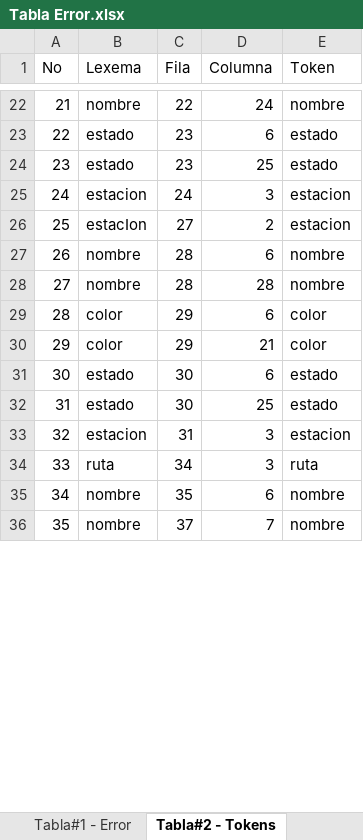
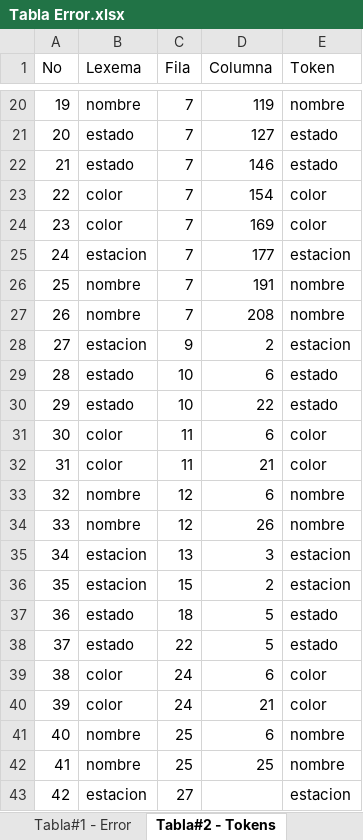
Before and after one commit to bram814/-LFP-Proyecto1_201800937, an Excel workbook: Tabla Error.xlsx, sheet Tabla#2 - Tokens, drawn as a sheet; only a part is shown, gaps mark what is left out; values as stored, in another font and other column widths than the file's, no borders; removed rows and columns are numbered as before the commit, all else as after; the diff covers the shown part only; the diff names each change by its address in the sheet, - before the commit and + after, or states it on an @@ line.

```diff
--- a/Tabla Error.xlsx (sheet Tabla#2 - Tokens)
+++ b/Tabla Error.xlsx (sheet Tabla#2 - Tokens)
@@ column A (No) renumbered between rows 3 and 103 @@
-C20 (Fila): 22
+C20 (Fila): 7
-D20 (Columna): 24
+D20 (Columna): 119
-C21:C22 (Fila): 23
+C21:C22 (Fila): 7
-D21 (Columna): 6
+D21 (Columna): 127
-D22 (Columna): 25
+D22 (Columna): 146
+row 23: 22 | color | 7 | 154 | color
+row 24: 23 | color | 7 | 169 | color
-C25 (Fila): 24
+C25 (Fila): 7
-D25 (Columna): 3
+D25 (Columna): 177
-row 26: 25 | estacIon | 27 | 2 | estacion
-C26:C27 (Fila): 28
+C26:C27 (Fila): 7
-D26 (Columna): 6
+D26 (Columna): 191
-D27 (Columna): 28
+D27 (Columna): 208
+row 28: 27 | estacion | 9 | 2 | estacion
+row 29: 28 | estado | 10 | 6 | estado
+row 30: 29 | estado | 10 | 22 | estado
-C31:C32 (Fila): 29
+C31:C32 (Fila): 11
-row 31: 30 | estado | 30 | 6 | estado
-row 32: 31 | estado | 30 | 25 | estado
+row 33: 32 | nombre | 12 | 6 | nombre
+row 34: 33 | nombre | 12 | 26 | nombre
-C35 (Fila): 31
+C35 (Fila): 13
-row 34: 33 | ruta | 34 | 3 | ruta
+row 36: 35 | estacion | 15 | 2 | estacion
+row 37: 36 | estado | 18 | 5 | estado
+row 38: 37 | estado | 22 | 5 | estado
+row 39: 38 | color | 24 | 6 | color
+row 40: 39 | color | 24 | 21 | color
-C41 (Fila): 35
+C41 (Fila): 25
-C42 (Fila): 37
+C42 (Fila): 25
-D42 (Columna): 7
+D42 (Columna): 25
+row 43: 42 | estacion | 27 |  | estacion
```
Also changed, not shown: 39 added rows, 66 removed rows and 59 edited cells elsewhere in this sheet, sheet Tabla#1 - Error, 4 other files.
